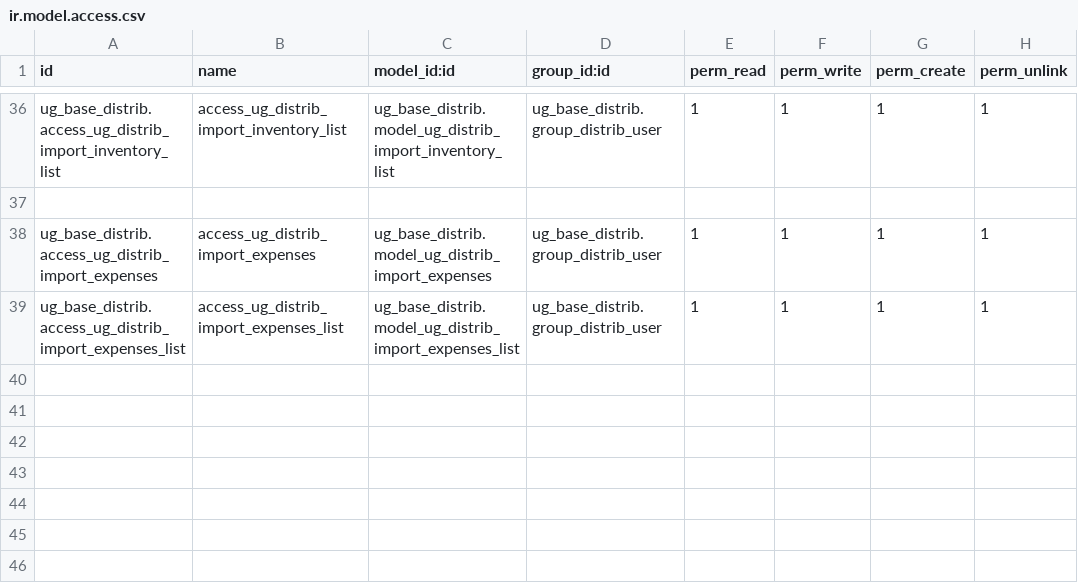
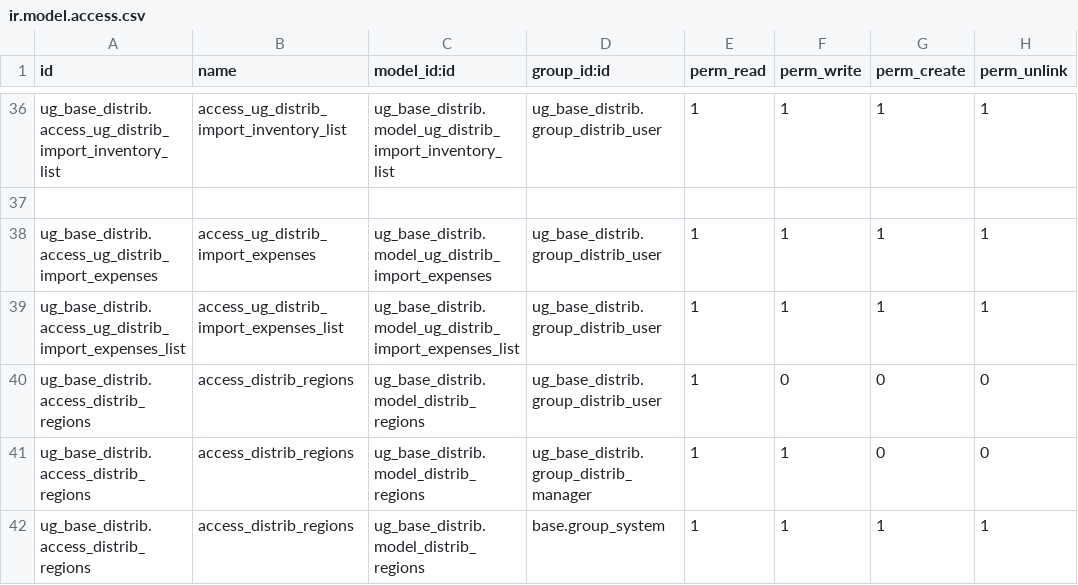
Before and after one commit to bakum/odoo_dev, a CSV file: addon_ugears/ug_base_distrib/security/ir.model.access.csv, drawn as a sheet; only a part is shown, gaps mark what is left out; the diff names each change by its address in the sheet, - before the commit and + after, or states it on an @@ line.

```diff
--- a/addon_ugears/ug_base_distrib/security/ir.model.access.csv
+++ b/addon_ugears/ug_base_distrib/security/ir.model.access.csv
+row 40: ug_base_distrib.access_distrib_regions | access_distrib_regions | ug_base_distrib.model_distrib_regions | ug_base_distrib.group_distrib_user | 1 | 0 | 0 | 0
+row 41: ug_base_distrib.access_distrib_regions | access_distrib_regions | ug_base_distrib.model_distrib_regions | ug_base_distrib.group_distrib_manager | 1 | 1 | 0 | 0
+row 42: ug_base_distrib.access_distrib_regions | access_distrib_regions | ug_base_distrib.model_distrib_regions | base.group_system | 1 | 1 | 1 | 1
```
Also changed, not shown: 10 other files.
